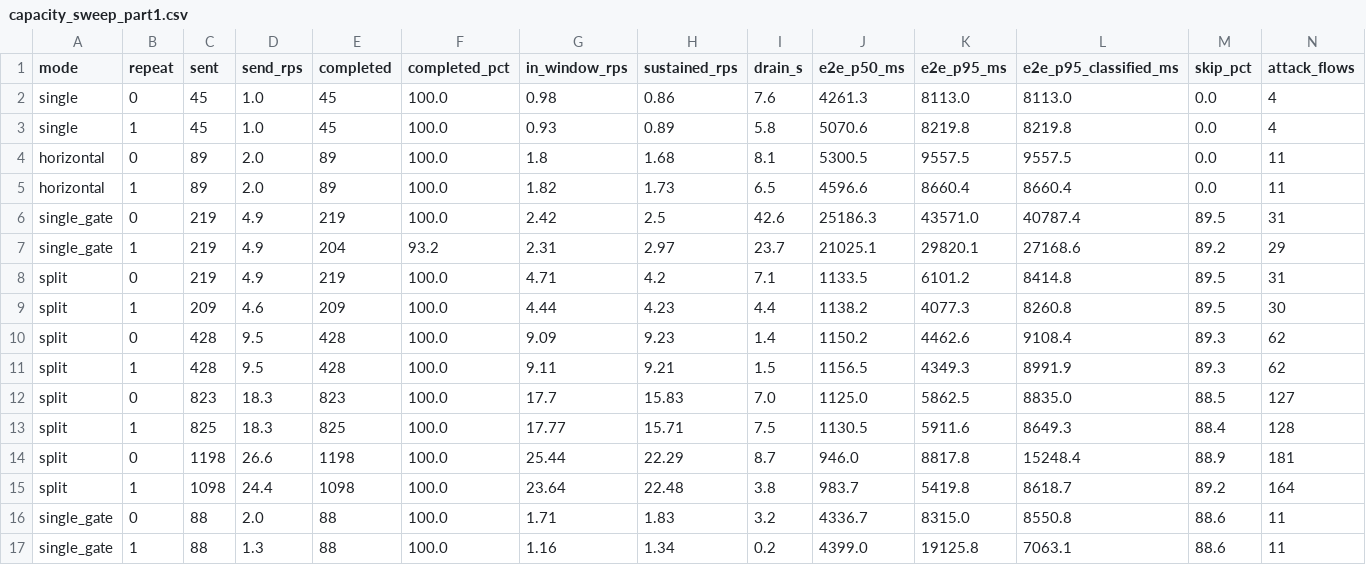
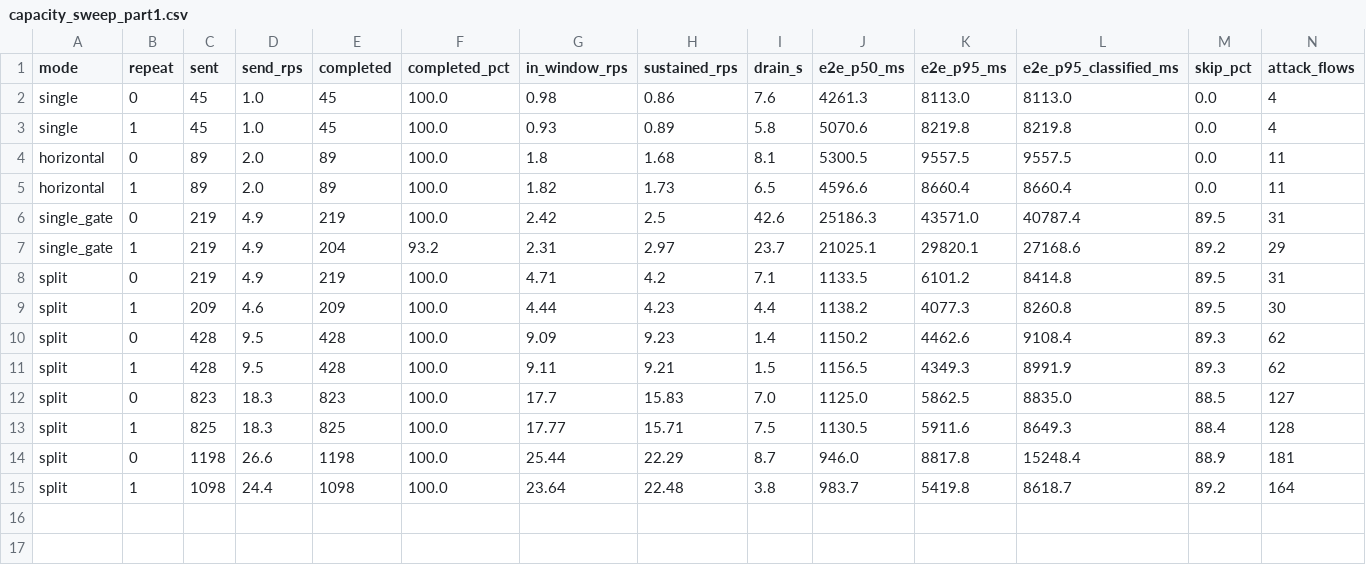
Before and after one commit to vuthainguyen1602/Thesis_IDS, a CSV file: papers/soict2026/results/remeasure_20260930/capacity_sweep_part1.csv, drawn as a sheet; only a part is shown; rows hold the shown columns only; the diff names each change by its address in the sheet, - before the commit and + after, or states it on an @@ line.

Commit message:
SOICT: results rewritten from the queue-aware re-measurement
Setup, Results, Discussion, Conclusion and the abstract now report what a
flow experiences from send to verdict:
- Table 4 is the sustained operating point per mode (the highest rate at
  which every flow got its verdict within 10 s of the load window):
  pipeline split 22.4 flows/s vs 2.5 for a single node (about 9x, was
  24x), e2e p95 7.1 s including queueing (was 13 ms of inference time),
  gate skip 88.8% (was 95.8%), 0.60 vs 3.04 J per verdict.
- A single node with the gate on the same board (1.9 flows/s) shows the
  gain needs the separate board, not just the filter.
- The gate trade-off is stated with numbers: at the pre-committed 0.995
  quantile it forwards 68.1% of attack flows (FPR 0.49%), live attack
  recall 69.6%; on the classifier's 30 features it would forward 44.8%.
- Table 5 serves the deployed forest through PySpark, NumPy and ONNX
  Runtime with identical predictions: ONNX about 7,200x PySpark (was 348x,
  against a separately trained forest).
- The deployed classifier is the leakage-free SHAP Top-30 Random Forest
  (test F1 0.9959, 30 features); the gate scores all 77 features; tiers
  flush partial batches after 1 s.
- Fig. 6 is the new capacity/energy figure (plot_capacity.py); the Grafana
  peak-load numbers are marked as coming from an earlier run.

Still 14 pages, builds clean. The remeasurement README records a dropped
pair of sleep-affected rows.

```diff
--- a/papers/soict2026/results/remeasure_20260930/capacity_sweep_part1.csv
+++ b/papers/soict2026/results/remeasure_20260930/capacity_sweep_part1.csv
-row 16: single_gate | 0 | 88 | 2.0 | 88 | 100.0 | 1.71 | 1.83 | 3.2 | 4336.7 | 8315.0 | 8550.8 | 88.6 | 11
-row 17: single_gate | 1 | 88 | 1.3 | 88 | 100.0 | 1.16 | 1.34 | 0.2 | 4399.0 | 19125.8 | 7063.1 | 88.6 | 11
```
Also changed, not shown: 5 other files.
